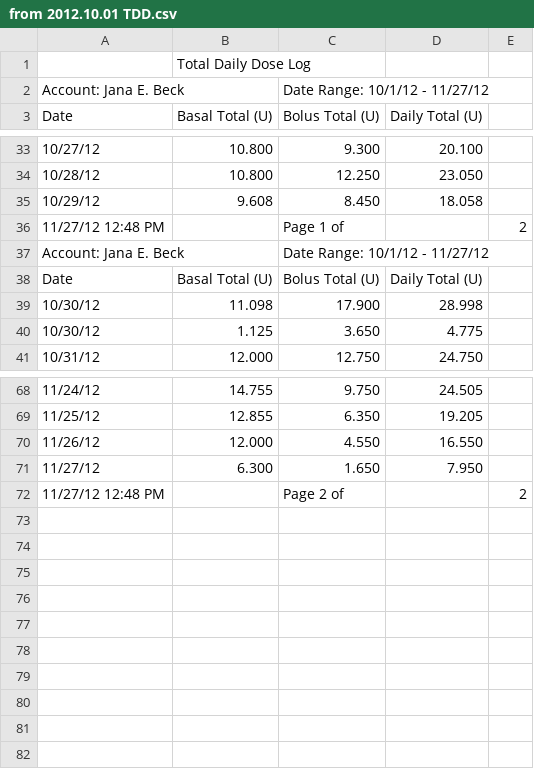
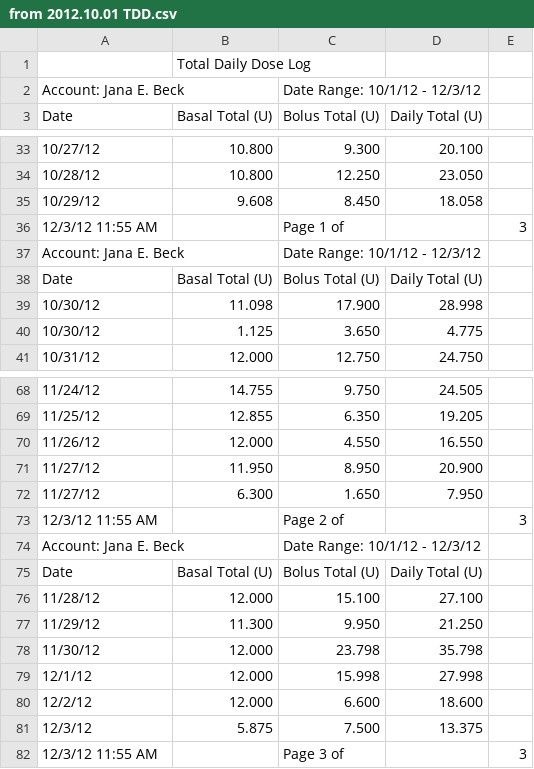
Before and after one commit to yeagerm/iPancreas, a CSV file: public/from 2012.10.01 TDD.csv, drawn as a sheet; only a part is shown, gaps mark what is left out.

```diff
--- a/public/from 2012.10.01 TDD.csv
+++ b/public/from 2012.10.01 TDD.csv
@@ -1,3 +1,3 @@
 ,Total Daily Dose Log,,,
-Account: Jana E. Beck,,Date Range: 10/1/12 - 11/27/12,,
+Account: Jana E. Beck,,Date Range: 10/1/12 - 12/3/12,,
 Date,Basal Total (U),Bolus Total (U),Daily Total (U),
@@ -35,4 +35,4 @@ Date,Basal Total (U),Bolus Total (U),Daily Total (U),
 10/29/12,9.608,8.450,18.058,
-11/27/12 12:48 PM,,Page 1 of,, 2
-Account: Jana E. Beck,,Date Range: 10/1/12 - 11/27/12,,
+12/3/12 11:55 AM,,Page 1 of,, 3
+Account: Jana E. Beck,,Date Range: 10/1/12 - 12/3/12,,
 Date,Basal Total (U),Bolus Total (U),Daily Total (U),
@@ -70,3 +70,13 @@ Date,Basal Total (U),Bolus Total (U),Daily Total (U),
 11/26/12,12.000,4.550,16.550,
+11/27/12,11.950,8.950,20.900,
 11/27/12,6.300,1.650,7.950,
-11/27/12 12:48 PM,,Page 2 of,, 2
+12/3/12 11:55 AM,,Page 2 of,, 3
+Account: Jana E. Beck,,Date Range: 10/1/12 - 12/3/12,,
+Date,Basal Total (U),Bolus Total (U),Daily Total (U),
+11/28/12,12.000,15.100,27.100,
+11/29/12,11.300,9.950,21.250,
+11/30/12,12.000,23.798,35.798,
+12/1/12,12.000,15.998,27.998,
+12/2/12,12.000,6.600,18.600,
+12/3/12,5.875,7.500,13.375,
+12/3/12 11:55 AM,,Page 3 of,, 3
```
Also changed, not shown: public/from 2012.10.01 BG.csv, 1 other file.
